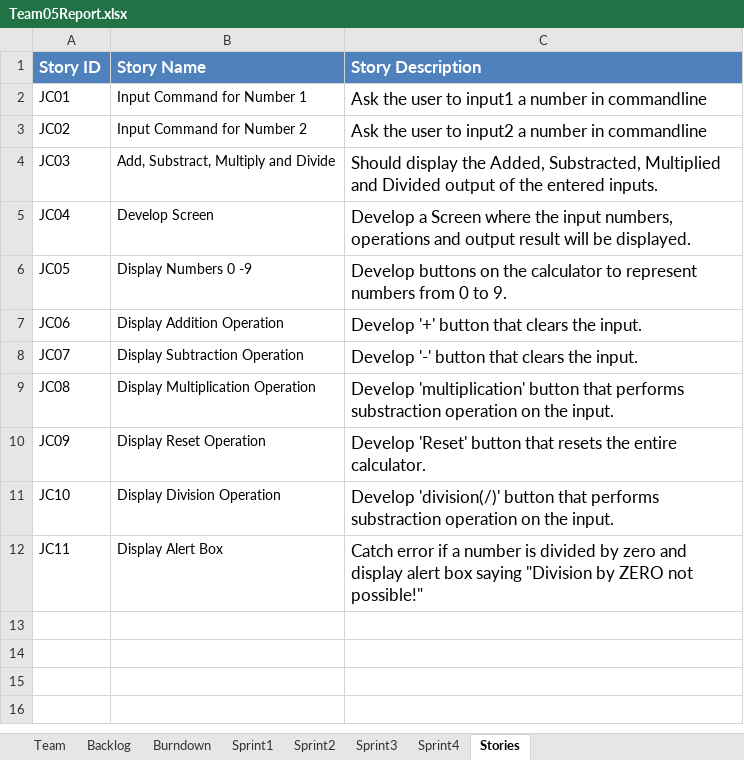
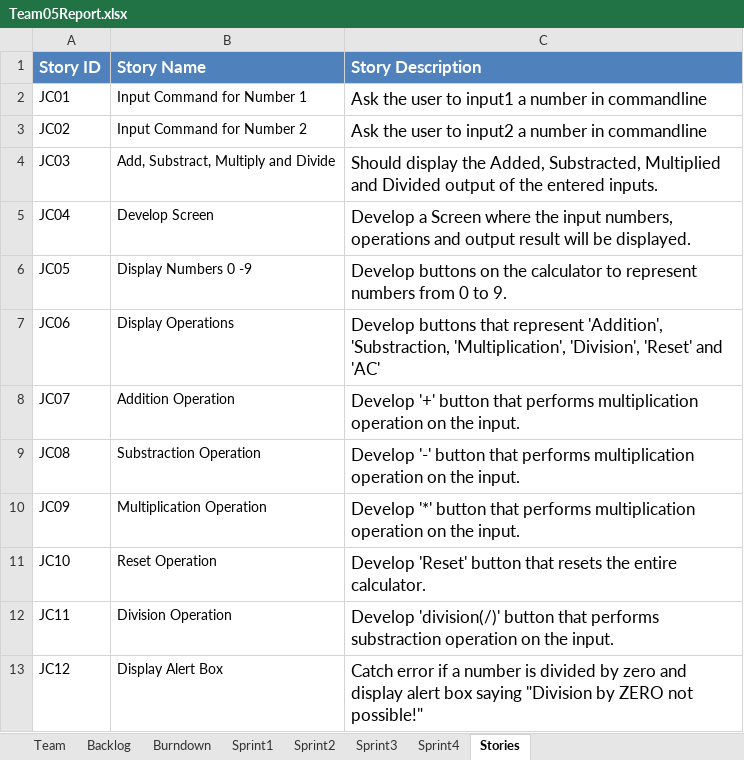
Before and after one commit to Maestrodobis/Calculator_546, an Excel workbook: Team05Report.xlsx, sheet Stories, drawn as a sheet; values as stored, in another font and other column widths than the file's, no borders; the diff names each change by its address in the sheet, - before the commit and + after, or states it on an @@ line.

```diff
--- a/Team05Report.xlsx (sheet Stories)
+++ b/Team05Report.xlsx (sheet Stories)
-B7 (Story Name): Display Addition Operation
+B7 (Story Name): Display Operations
-C7 (Story Description): Develop '+' button that clears the input.
+C7 (Story Description): Develop buttons that represent 'Addition', 'Substraction, 'Multiplication', 'Division', 'Reset' and 'AC'
-B8 (Story Name): Display Subtraction Operation
+B8 (Story Name): Addition Operation
-C8 (Story Description): Develop '-' button that clears the input.
+C8 (Story Description): Develop '+' button that performs multiplication operation on the input.
-B9 (Story Name): Display Multiplication Operation
+B9 (Story Name): Substraction Operation
-C9 (Story Description): Develop 'multiplication' button that performs substraction operation on…
+C9 (Story Description): Develop '-' button that performs multiplication operation on…
-B10 (Story Name): Display Reset Operation
+B10 (Story Name): Multiplication Operation
-C10 (Story Description): Develop 'Reset' button that resets the entire calculator.
+C10 (Story Description): Develop '*' button that performs multiplication operation on the input.
-B11 (Story Name): Display Division Operation
+B11 (Story Name): Reset Operation
-C11 (Story Description): Develop 'division(/)' button that performs substraction operation on the input.
+C11 (Story Description): Develop 'Reset' button that resets the entire calculator.
-B12 (Story Name): Display Alert Box
+B12 (Story Name): Division Operation
-C12 (Story Description): Catch error if a number is divided by zero and display alert box saying "Division by ZERO not possible!"
+C12 (Story Description): Develop 'division(/)' button that performs substraction operation on the input.
+row 13: JC12 | Display Alert Box | Catch error if a number is divided by zero and display alert box saying "Division by ZERO not possible!"
```
Also changed, not shown: sheet Sprint2, sheet Burndown, sheet Backlog, sheet Team, charts or pictures.
